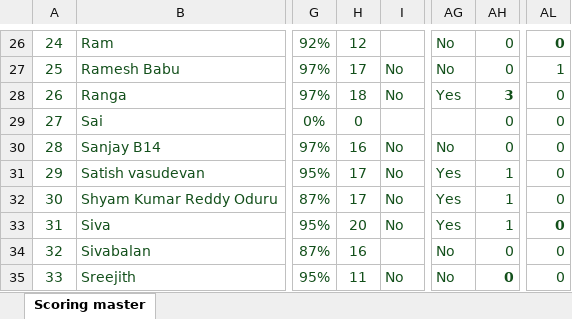
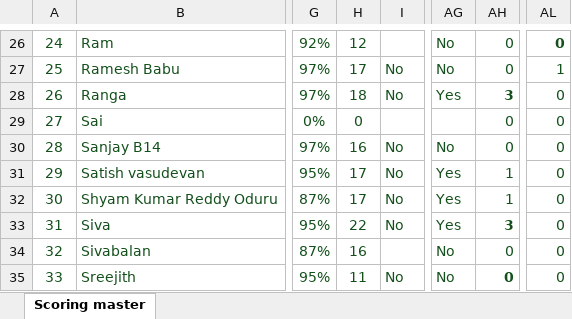
Before and after one commit to vinodkrishnan175-lan/rpl6-predictor-experience-centre, an Excel workbook: data/RPL 6 Predictor Answer Master.xlsx, sheet Scoring master, drawn as a sheet; only a part is shown, gaps mark what is left out; values as stored, in another font and other column widths than the file's, no borders; the diff names each change by its address in the sheet, - before the commit and + after, or states it on an @@ line.

Commit message:
Add files via upload

```diff
--- a/data/RPL 6 Predictor Answer Master.xlsx (sheet Scoring master)
+++ b/data/RPL 6 Predictor Answer Master.xlsx (sheet Scoring master)
-H33: 20
+H33: 22
-AH33: 1
+AH33: 3
-AH33 bold: off
+AH33 bold: on
-AL33 bold: on
+AL33 bold: off
```
